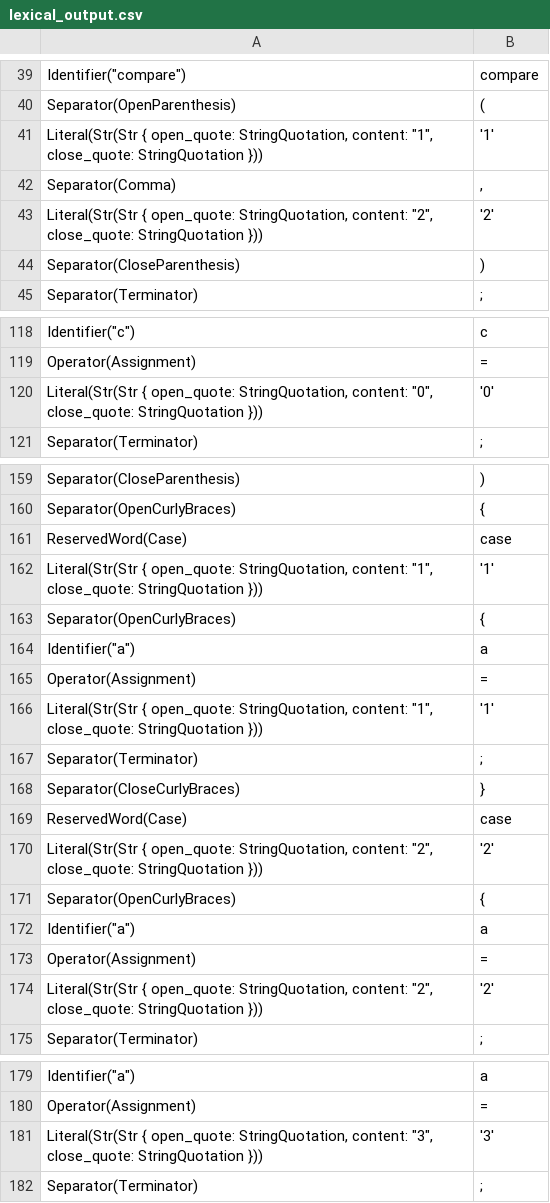
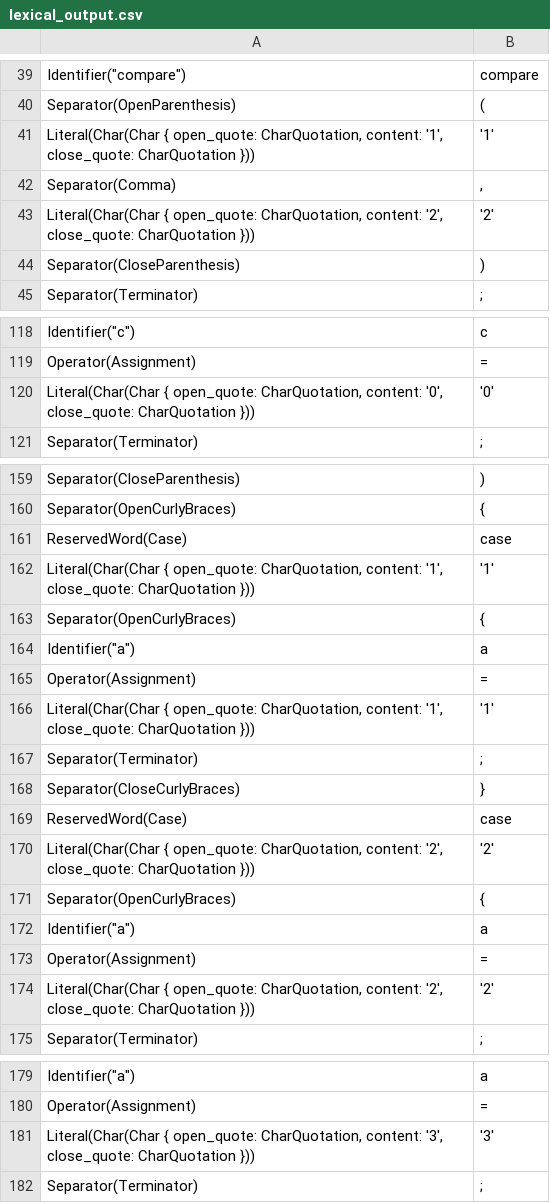
Before and after one commit to jlabbude/Compiler, a CSV file: output/lexical_output.csv, drawn as a sheet; only a part is shown, gaps mark what is left out.

```diff
--- a/output/lexical_output.csv
+++ b/output/lexical_output.csv
@@ -40,5 +40,5 @@
 "Separator(OpenParenthesis)","("
-"Literal(Str(Str { open_quote: StringQuotation, content: ""1"", close_quote: StringQuotation }))","'1'"
+"Literal(Char(Char { open_quote: CharQuotation, content: '1', close_quote: CharQuotation }))","'1'"
 "Separator(Comma)",","
-"Literal(Str(Str { open_quote: StringQuotation, content: ""2"", close_quote: StringQuotation }))","'2'"
+"Literal(Char(Char { open_quote: CharQuotation, content: '2', close_quote: CharQuotation }))","'2'"
 "Separator(CloseParenthesis)",")"
@@ -119,3 +119,3 @@
 "Operator(Assignment)","="
-"Literal(Str(Str { open_quote: StringQuotation, content: ""0"", close_quote: StringQuotation }))","'0'"
+"Literal(Char(Char { open_quote: CharQuotation, content: '0', close_quote: CharQuotation }))","'0'"
 "Separator(Terminator)",";"
@@ -161,3 +161,3 @@
 "ReservedWord(Case)","case"
-"Literal(Str(Str { open_quote: StringQuotation, content: ""1"", close_quote: StringQuotation }))","'1'"
+"Literal(Char(Char { open_quote: CharQuotation, content: '1', close_quote: CharQuotation }))","'1'"
 "Separator(OpenCurlyBraces)","{"
@@ -165,3 +165,3 @@
 "Operator(Assignment)","="
-"Literal(Str(Str { open_quote: StringQuotation, content: ""1"", close_quote: StringQuotation }))","'1'"
+"Literal(Char(Char { open_quote: CharQuotation, content: '1', close_quote: CharQuotation }))","'1'"
 "Separator(Terminator)",";"
@@ -169,3 +169,3 @@
 "ReservedWord(Case)","case"
-"Literal(Str(Str { open_quote: StringQuotation, content: ""2"", close_quote: StringQuotation }))","'2'"
+"Literal(Char(Char { open_quote: CharQuotation, content: '2', close_quote: CharQuotation }))","'2'"
 "Separator(OpenCurlyBraces)","{"
@@ -173,3 +173,3 @@
 "Operator(Assignment)","="
-"Literal(Str(Str { open_quote: StringQuotation, content: ""2"", close_quote: StringQuotation }))","'2'"
+"Literal(Char(Char { open_quote: CharQuotation, content: '2', close_quote: CharQuotation }))","'2'"
 "Separator(Terminator)",";"
@@ -180,3 +180,3 @@
 "Operator(Assignment)","="
-"Literal(Str(Str { open_quote: StringQuotation, content: ""3"", close_quote: StringQuotation }))","'3'"
+"Literal(Char(Char { open_quote: CharQuotation, content: '3', close_quote: CharQuotation }))","'3'"
 "Separator(Terminator)",";"
```
Also changed, not shown: output/syntax_output.csv, 11 other files.
